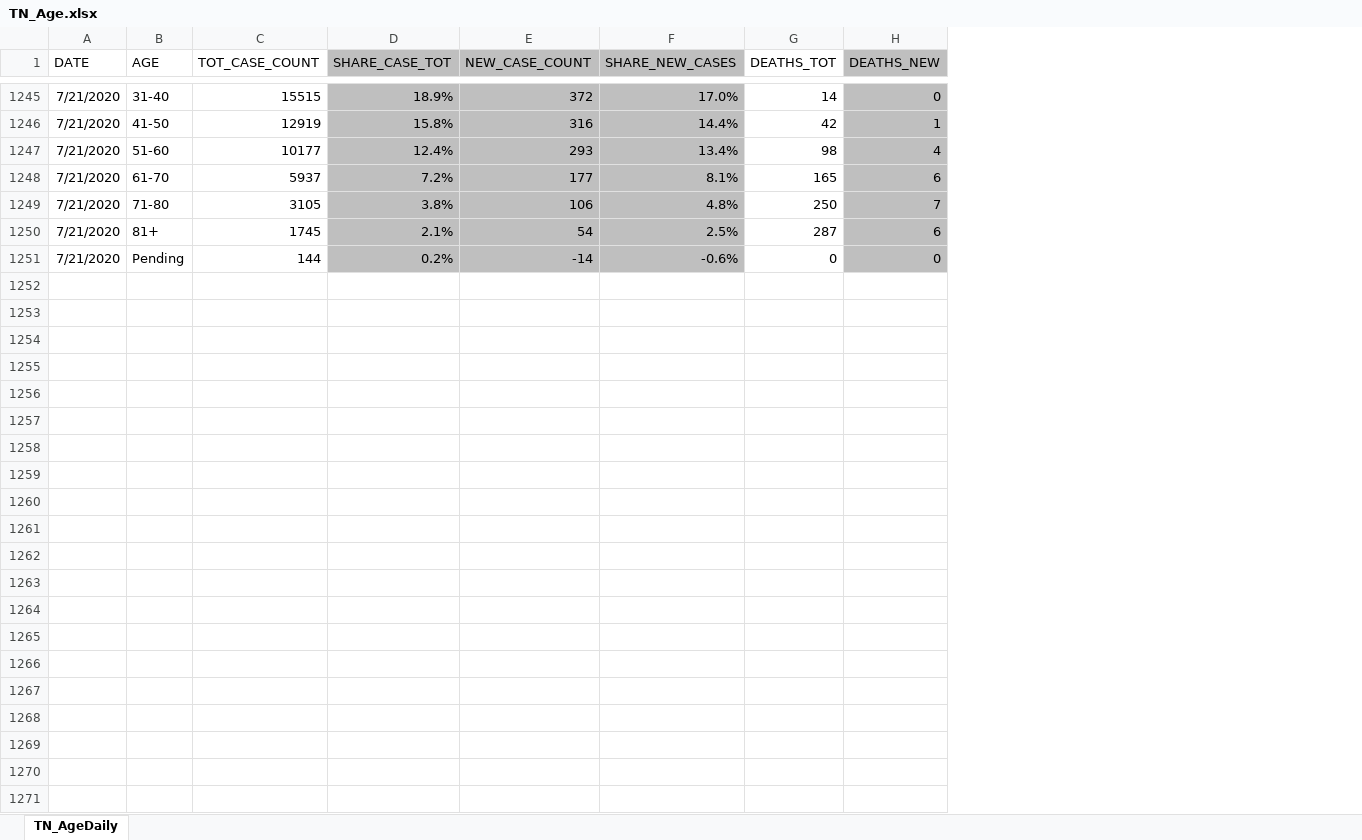
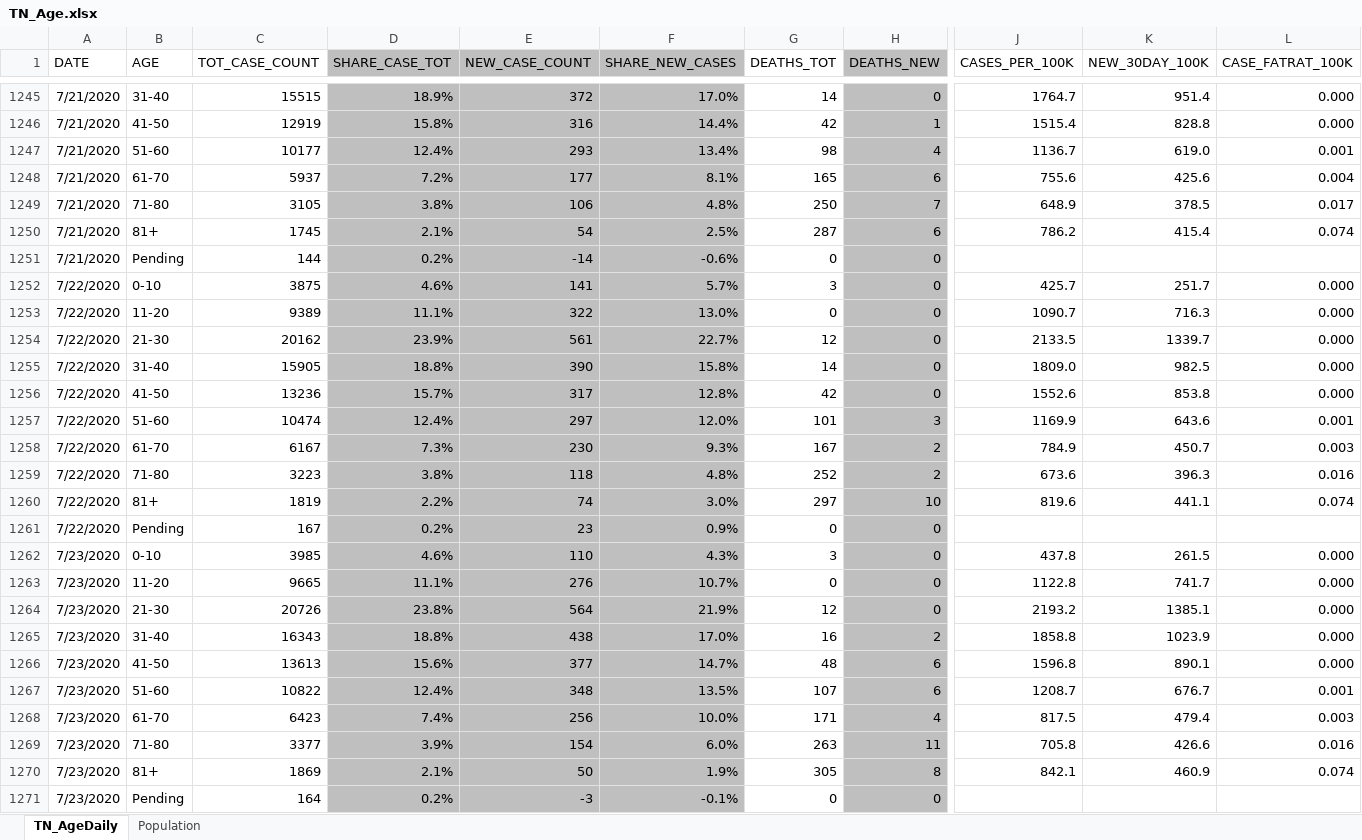
Before and after one commit to mfcarrasco/COVID-TN-Counties, an Excel workbook: TN_Age.xlsx, sheet TN_AgeDaily, drawn as a sheet; only a part is shown, gaps mark what is left out; values as stored, in another font and other column widths than the file's, no borders; rows hold the shown columns only; the diff names each change by its address in the sheet, - before the commit and + after, or states it on an @@ line.

Commit message:
Data update

```diff
--- a/TN_Age.xlsx (sheet TN_AgeDaily)
+++ b/TN_Age.xlsx (sheet TN_AgeDaily)
+sheet tab: Population
+column J (CASES_PER_100K), rows 1245-1250: 1764.7 | 1515.4 | 1136.7 | 755.6 | 648.9 | 786.2
+column K (NEW_30DAY_100K), rows 1245-1250: 951.4 | 828.8 | 619.0 | 425.6 | 378.5 | 415.4
+column L (CASE_FATRAT_100K), rows 1245-1250: 0.000 | 0.000 | 0.001 | 0.004 | 0.017 | 0.074
+row 1252: 7/22/2020 | 0-10 | 3875 | 4.6% | 141 | 5.7% | 3 | 0 | 425.7 | 251.7 | 0.000
+row 1253: 7/22/2020 | 11-20 | 9389 | 11.1% | 322 | 13.0% | 0 | 0 | 1090.7 | 716.3 | 0.000
+row 1254: 7/22/2020 | 21-30 | 20162 | 23.9% | 561 | 22.7% | 12 | 0 | 2133.5 | 1339.7 | 0.000
+row 1255: 7/22/2020 | 31-40 | 15905 | 18.8% | 390 | 15.8% | 14 | 0 | 1809.0 | 982.5 | 0.000
+row 1256: 7/22/2020 | 41-50 | 13236 | 15.7% | 317 | 12.8% | 42 | 0 | 1552.6 | 853.8 | 0.000
+row 1257: 7/22/2020 | 51-60 | 10474 | 12.4% | 297 | 12.0% | 101 | 3 | 1169.9 | 643.6 | 0.001
+row 1258: 7/22/2020 | 61-70 | 6167 | 7.3% | 230 | 9.3% | 167 | 2 | 784.9 | 450.7 | 0.003
+row 1259: 7/22/2020 | 71-80 | 3223 | 3.8% | 118 | 4.8% | 252 | 2 | 673.6 | 396.3 | 0.016
+row 1260: 7/22/2020 | 81+ | 1819 | 2.2% | 74 | 3.0% | 297 | 10 | 819.6 | 441.1 | 0.074
+row 1261: 7/22/2020 | Pending | 167 | 0.2% | 23 | 0.9% | 0 | 0
+row 1262: 7/23/2020 | 0-10 | 3985 | 4.6% | 110 | 4.3% | 3 | 0 | 437.8 | 261.5 | 0.000
+row 1263: 7/23/2020 | 11-20 | 9665 | 11.1% | 276 | 10.7% | 0 | 0 | 1122.8 | 741.7 | 0.000
+row 1264: 7/23/2020 | 21-30 | 20726 | 23.8% | 564 | 21.9% | 12 | 0 | 2193.2 | 1385.1 | 0.000
+row 1265: 7/23/2020 | 31-40 | 16343 | 18.8% | 438 | 17.0% | 16 | 2 | 1858.8 | 1023.9 | 0.000
+row 1266: 7/23/2020 | 41-50 | 13613 | 15.6% | 377 | 14.7% | 48 | 6 | 1596.8 | 890.1 | 0.000
+row 1267: 7/23/2020 | 51-60 | 10822 | 12.4% | 348 | 13.5% | 107 | 6 | 1208.7 | 676.7 | 0.001
+row 1268: 7/23/2020 | 61-70 | 6423 | 7.4% | 256 | 10.0% | 171 | 4 | 817.5 | 479.4 | 0.003
+row 1269: 7/23/2020 | 71-80 | 3377 | 3.9% | 154 | 6.0% | 263 | 11 | 705.8 | 426.6 | 0.016
+row 1270: 7/23/2020 | 81+ | 1869 | 2.1% | 50 | 1.9% | 305 | 8 | 842.1 | 460.9 | 0.074
+row 1271: 7/23/2020 | Pending | 164 | 0.2% | -3 | -0.1% | 0 | 0
```
Also changed, not shown: TNDeptHealth_Demographics.xlsx, 2 other files.
